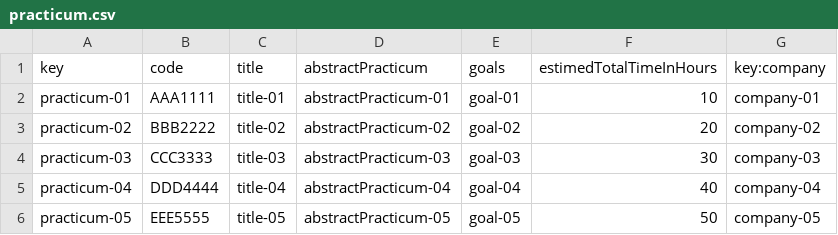
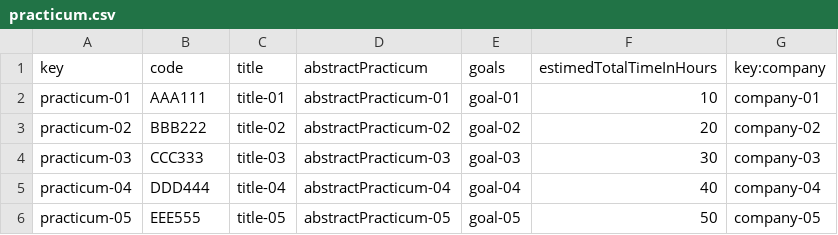
Before and after one commit to laurolmer/Acme-L3-D02, a CSV file: src/main/webapp/WEB-INF/resources/sample-data/practicum.csv, drawn as a sheet.

```diff
--- a/src/main/webapp/WEB-INF/resources/sample-data/practicum.csv
+++ b/src/main/webapp/WEB-INF/resources/sample-data/practicum.csv
@@ -1,6 +1,6 @@
 key,code,title,abstractPracticum,goals,estimedTotalTimeInHours,key:company
-practicum-01,AAA1111,title-01,abstractPracticum-01,goal-01,10,company-01
-practicum-02,BBB2222,title-02,abstractPracticum-02,goal-02,20,company-02
-practicum-03,CCC3333,title-03,abstractPracticum-03,goal-03,30,company-03
-practicum-04,DDD4444,title-04,abstractPracticum-04,goal-04,40,company-04
-practicum-05,EEE5555,title-05,abstractPracticum-05,goal-05,50,company-05
+practicum-01,AAA111,title-01,abstractPracticum-01,goal-01,10,company-01
+practicum-02,BBB222,title-02,abstractPracticum-02,goal-02,20,company-02
+practicum-03,CCC333,title-03,abstractPracticum-03,goal-03,30,company-03
+practicum-04,DDD444,title-04,abstractPracticum-04,goal-04,40,company-04
+practicum-05,EEE555,title-05,abstractPracticum-05,goal-05,50,company-05
```
Also changed, not shown: 2 other files.
